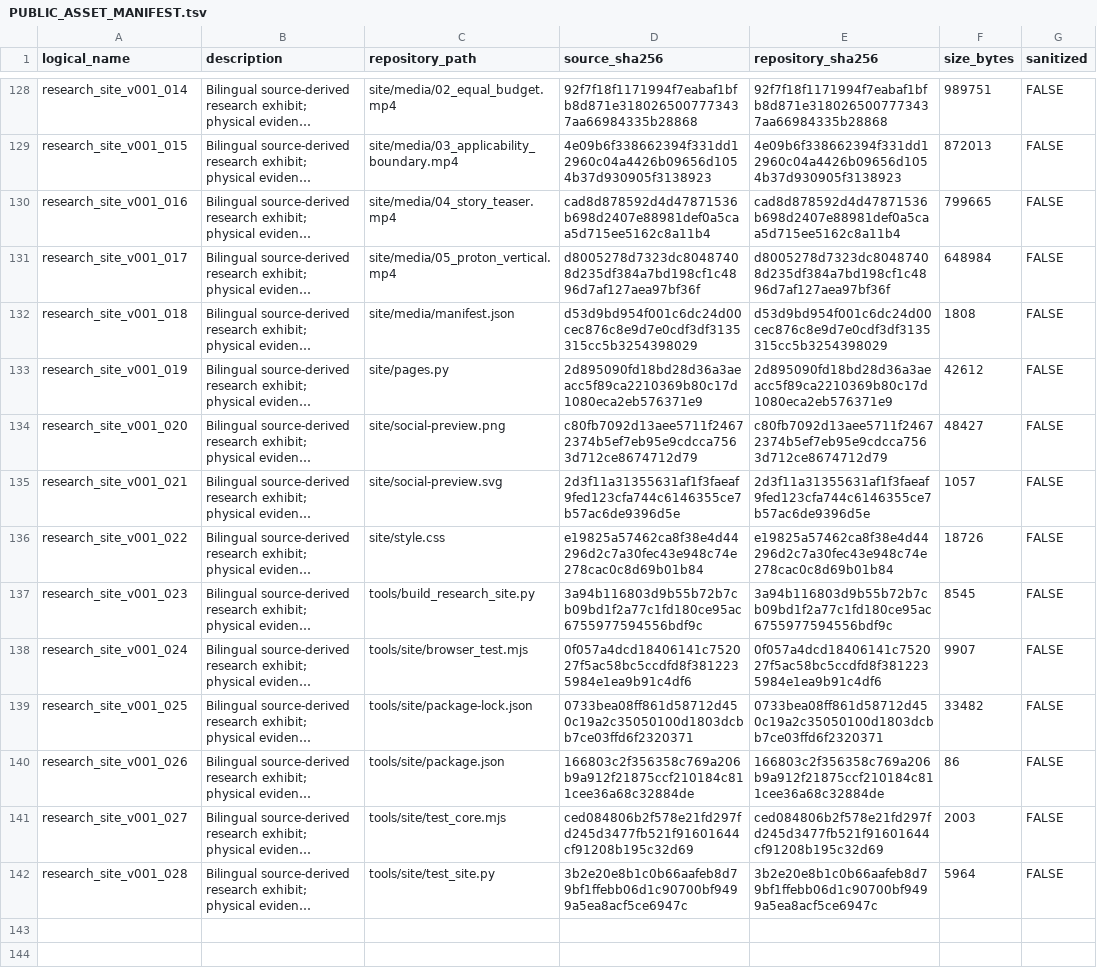
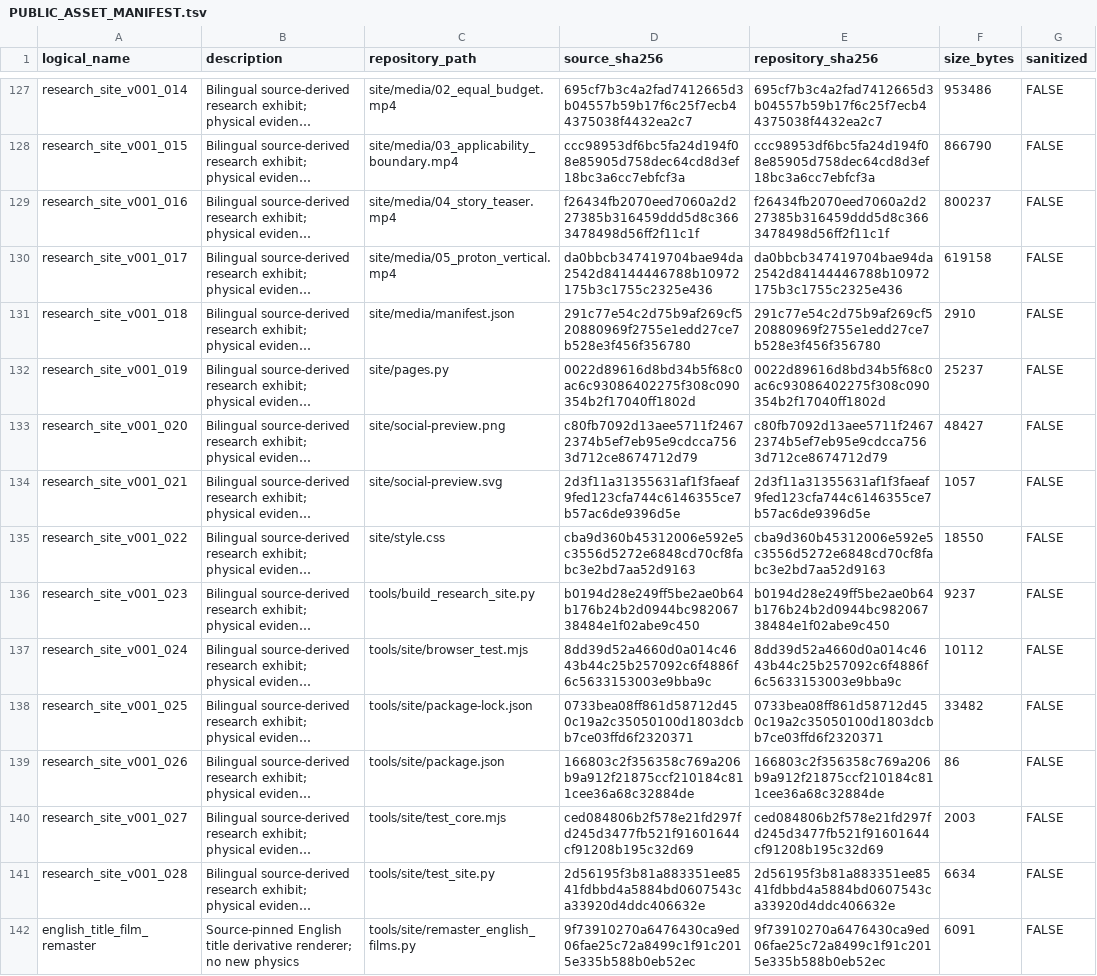
Before and after one commit to spicmaff/malonaldehyde-transition-sampling, a TSV file: provenance/PUBLIC_ASSET_MANIFEST.tsv, drawn as a sheet; only a part is shown, gaps mark what is left out; long unchanged cells end in …; addresses are those after the commit; the diff covers the shown part only; the diff names each change by its address in the sheet, - before the commit and + after, or states it on an @@ line.

Commit message:
Make active research site English-only and remaster film titles without changing science

```diff
--- a/provenance/PUBLIC_ASSET_MANIFEST.tsv
+++ b/provenance/PUBLIC_ASSET_MANIFEST.tsv
-D127 (source_sha256): 92f7f18f1171994f7eabaf1bfb8d871e3180265007773437aa66984335b28868
+D127 (source_sha256): 695cf7b3c4a2fad7412665d3b04557b59b17f6c25f7ecb44375038f4432ea2c7
-E127 (repository_sha256): 92f7f18f1171994f7eabaf1bfb8d871e3180265007773437aa66984335b28868
+E127 (repository_sha256): 695cf7b3c4a2fad7412665d3b04557b59b17f6c25f7ecb44375038f4432ea2c7
-F127 (size_bytes): 989751
+F127 (size_bytes): 953486
-D128 (source_sha256): 4e09b6f338662394f331dd12960c04a4426b09656d1054b37d930905f3138923
+D128 (source_sha256): ccc98953df6bc5fa24d194f08e85905d758dec64cd8d3ef18bc3a6cc7ebfcf3a
-E128 (repository_sha256): 4e09b6f338662394f331dd12960c04a4426b09656d1054b37d930905f3138923
+E128 (repository_sha256): ccc98953df6bc5fa24d194f08e85905d758dec64cd8d3ef18bc3a6cc7ebfcf3a
-F128 (size_bytes): 872013
+F128 (size_bytes): 866790
-D129 (source_sha256): cad8d878592d4d47871536b698d2407e88981def0a5caa5d715ee5162c8a11b4
+D129 (source_sha256): f26434fb2070eed7060a2d227385b316459ddd5d8c3663478498d56ff2f11c1f
-E129 (repository_sha256): cad8d878592d4d47871536b698d2407e88981def0a5caa5d715ee5162c8a11b4
+E129 (repository_sha256): f26434fb2070eed7060a2d227385b316459ddd5d8c3663478498d56ff2f11c1f
-F129 (size_bytes): 799665
+F129 (size_bytes): 800237
-D130 (source_sha256): d8005278d7323dc80487408d235df384a7bd198cf1c4896d7af127aea97bf36f
+D130 (source_sha256): da0bbcb347419704bae94da2542d84144446788b10972175b3c1755c2325e436
-E130 (repository_sha256): d8005278d7323dc80487408d235df384a7bd198cf1c4896d7af127aea97bf36f
+E130 (repository_sha256): da0bbcb347419704bae94da2542d84144446788b10972175b3c1755c2325e436
-F130 (size_bytes): 648984
+F130 (size_bytes): 619158
-D131 (source_sha256): d53d9bd954f001c6dc24d00cec876c8e9d7e0cdf3df3135315cc5b3254398029
+D131 (source_sha256): 291c77e54c2d75b9af269cf520880969f2755e1edd27ce7b528e3f456f356780
-E131 (repository_sha256): d53d9bd954f001c6dc24d00cec876c8e9d7e0cdf3df3135315cc5b3254398029
+E131 (repository_sha256): 291c77e54c2d75b9af269cf520880969f2755e1edd27ce7b528e3f456f356780
-F131 (size_bytes): 1808
+F131 (size_bytes): 2910
-D132 (source_sha256): 2d895090fd18bd28d36a3aeacc5f89ca2210369b80c17d1080eca2eb576371e9
+D132 (source_sha256): 0022d89616d8bd34b5f68c0ac6c93086402275f308c090354b2f17040ff1802d
-E132 (repository_sha256): 2d895090fd18bd28d36a3aeacc5f89ca2210369b80c17d1080eca2eb576371e9
+E132 (repository_sha256): 0022d89616d8bd34b5f68c0ac6c93086402275f308c090354b2f17040ff1802d
-F132 (size_bytes): 42612
+F132 (size_bytes): 25237
-D135 (source_sha256): e19825a57462ca8f38e4d44296d2c7a30fec43e948c74e278cac0c8d69b01b84
+D135 (source_sha256): cba9d360b45312006e592e5c3556d5272e6848cd70cf8fabc3e2bd7aa52d9163
-E135 (repository_sha256): e19825a57462ca8f38e4d44296d2c7a30fec43e948c74e278cac0c8d69b01b84
+E135 (repository_sha256): cba9d360b45312006e592e5c3556d5272e6848cd70cf8fabc3e2bd7aa52d9163
-F135 (size_bytes): 18726
+F135 (size_bytes): 18550
-D136 (source_sha256): 3a94b116803d9b55b72b7cb09bd1f2a77c1fd180ce95ac6755977594556bdf9c
+D136 (source_sha256): b0194d28e249ff5be2ae0b64b176b24b2d0944bc98206738484e1f02abe9c450
-E136 (repository_sha256): 3a94b116803d9b55b72b7cb09bd1f2a77c1fd180ce95ac6755977594556bdf9c
+E136 (repository_sha256): b0194d28e249ff5be2ae0b64b176b24b2d0944bc98206738484e1f02abe9c450
-F136 (size_bytes): 8545
+F136 (size_bytes): 9237
-D137 (source_sha256): 0f057a4dcd18406141c752027f5ac58bc5ccdfd8f3812235984e1ea9b91c4df6
+D137 (source_sha256): 8dd39d52a4660d0a014c4643b44c25b257092c6f4886f6c5633153003e9bba9c
-E137 (repository_sha256): 0f057a4dcd18406141c752027f5ac58bc5ccdfd8f3812235984e1ea9b91c4df6
+E137 (repository_sha256): 8dd39d52a4660d0a014c4643b44c25b257092c6f4886f6c5633153003e9bba9c
-F137 (size_bytes): 9907
+F137 (size_bytes): 10112
-D141 (source_sha256): 3b2e20e8b1c0b66aafeb8d79bf1ffebb06d1c90700bf9499a5ea8acf5ce6947c
+D141 (source_sha256): 2d56195f3b81a883351ee8541fdbbd4a5884bd0607543ca33920d4ddc406632e
-E141 (repository_sha256): 3b2e20e8b1c0b66aafeb8d79bf1ffebb06d1c90700bf9499a5ea8acf5ce6947c
+E141 (repository_sha256): 2d56195f3b81a883351ee8541fdbbd4a5884bd0607543ca33920d4ddc406632e
-F141 (size_bytes): 5964
+F141 (size_bytes): 6634
+row 142: english_title_film_remaster | Source-pinned English title derivative renderer; no new physics | tools/site/remaster_english_films.py | 9f73910270a6476430ca9ed06fae25c72a8499c1f91c2015e335b588b0eb52ec | 9f73910270a6476430ca9ed06fae25c72a8499c1f91c2015e335b588b0eb52ec | 6091 | FALSE
```
Also changed, not shown: 1 removed row and 30 edited cells elsewhere in this file, 23 other files.
